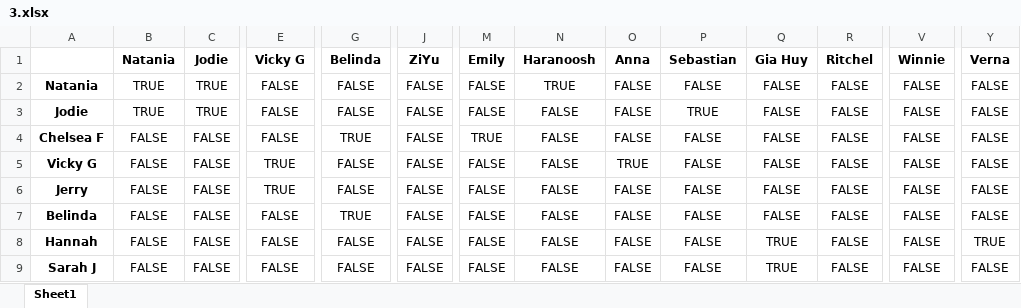
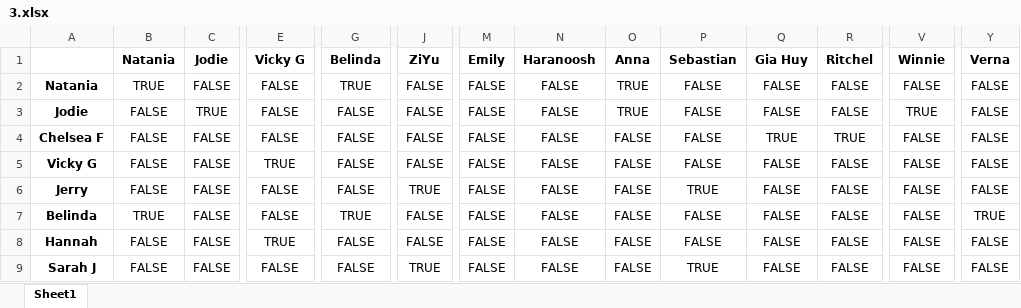
Before and after one commit to Andy92q/capstone, an Excel workbook: excel/3.xlsx, sheet Sheet1, drawn as a sheet; only a part is shown, gaps mark what is left out; values as stored, in another font and other column widths than the file's, no borders; the diff covers the shown part only; the diff names each change by its address in the sheet, - before the commit and + after, or states it on an @@ line.

```diff
--- a/excel/3.xlsx (sheet Sheet1)
+++ b/excel/3.xlsx (sheet Sheet1)
-C2 (Jodie): TRUE
+C2 (Jodie): FALSE
-G2 (Belinda): FALSE
+G2 (Belinda): TRUE
-N2 (Haranoosh): TRUE
+N2 (Haranoosh): FALSE
-O2:O3 (Anna): FALSE
+O2:O3 (Anna): TRUE
-B3 (Natania): TRUE
+B3 (Natania): FALSE
-P3 (Sebastian): TRUE
+P3 (Sebastian): FALSE
-V3 (Winnie): FALSE
+V3 (Winnie): TRUE
-G4 (Belinda): TRUE
+G4 (Belinda): FALSE
-M4 (Emily): TRUE
+M4 (Emily): FALSE
-Q4 (Gia Huy): FALSE
+Q4 (Gia Huy): TRUE
-R4 (Ritchel): FALSE
+R4 (Ritchel): TRUE
-O5 (Anna): TRUE
+O5 (Anna): FALSE
-E6 (Vicky G): TRUE
+E6 (Vicky G): FALSE
-J6 (ZiYu): FALSE
+J6 (ZiYu): TRUE
-P6 (Sebastian): FALSE
+P6 (Sebastian): TRUE
-B7 (Natania): FALSE
+B7 (Natania): TRUE
-Y7 (Verna): FALSE
+Y7 (Verna): TRUE
-E8 (Vicky G): FALSE
+E8 (Vicky G): TRUE
-Q8:Q9 (Gia Huy): TRUE
+Q8:Q9 (Gia Huy): FALSE
-Y8 (Verna): TRUE
+Y8 (Verna): FALSE
-J9 (ZiYu): FALSE
+J9 (ZiYu): TRUE
-P9 (Sebastian): FALSE
+P9 (Sebastian): TRUE
```
Also changed, not shown: 72 edited cells elsewhere in this sheet, excel/2.xlsx, 6 other files.
